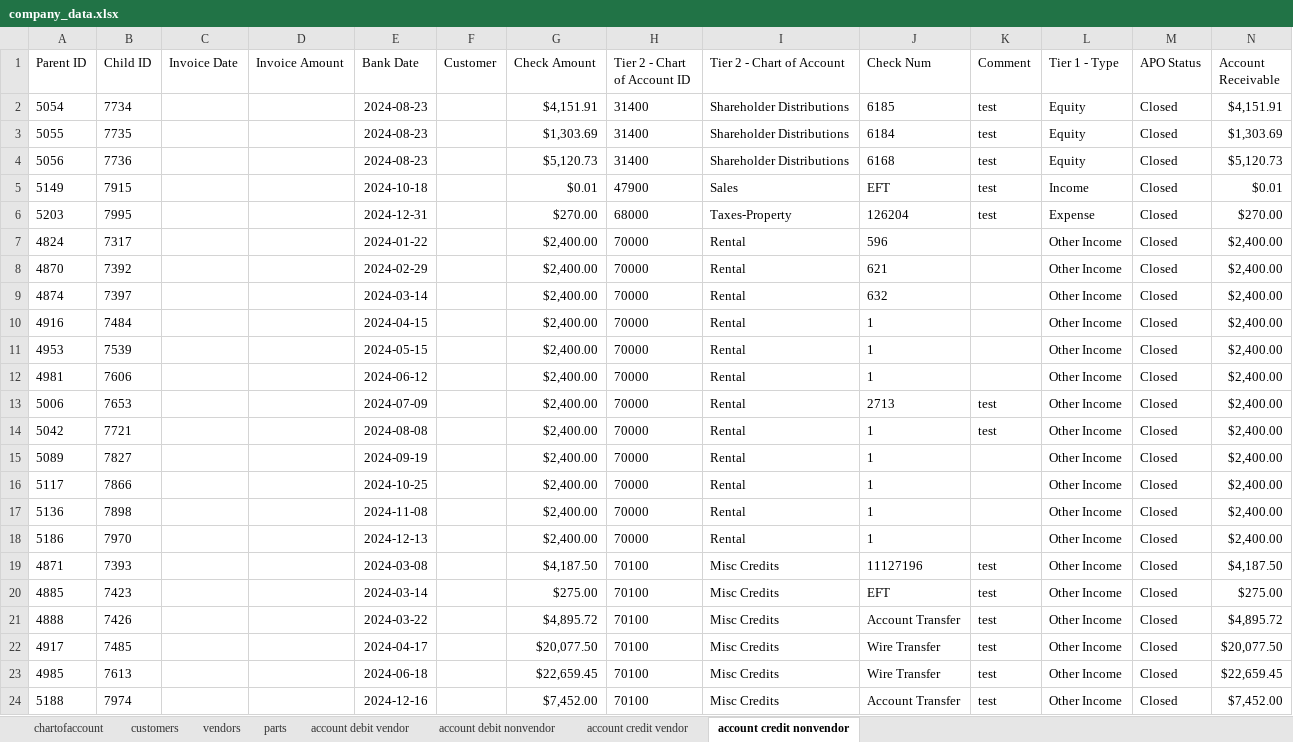
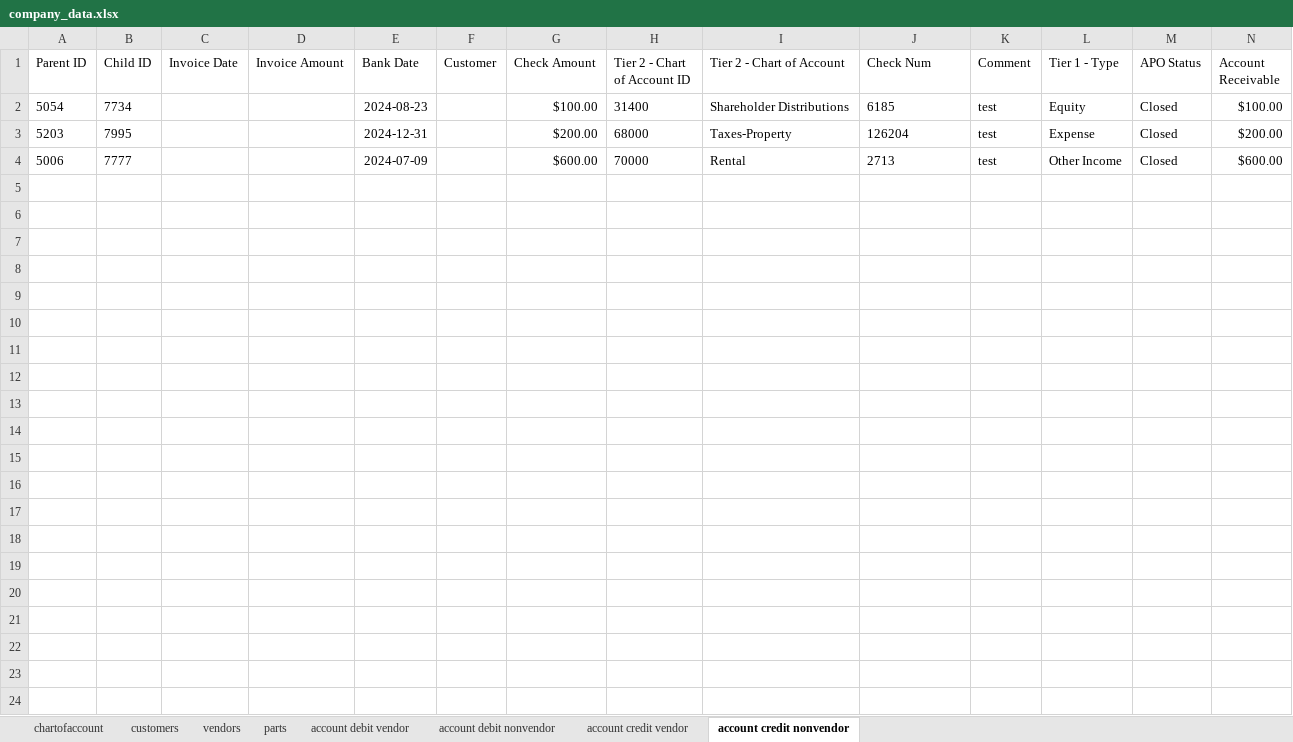
Before and after one commit to Parikshith-Saraswathi/QB_Connector_Misc_Income_Python_Fall_2025, an Excel workbook: company_data.xlsx, sheet account credit nonvendor, drawn as a sheet; values as stored, in another font and other column widths than the file's, no borders; removed rows and columns are numbered as before the commit, all else as after; the diff names each change by its address in the sheet, - before the commit and + after, or states it on an @@ line.

```diff
--- a/company_data.xlsx (sheet account credit nonvendor)
+++ b/company_data.xlsx (sheet account credit nonvendor)
-G2 (Check Amount): $4,151.91
+G2 (Check Amount): $100.00
-N2 (Account Receivable): $4,151.91
+N2 (Account Receivable): $100.00
-row 3: 5055 | 7735 |  |  | 2024-08-23 |  | $1,303.69 | 31400 | Shareholder Distributions | 6184 | test | Equity | Closed | $1,303.69
-row 4: 5056 | 7736 |  |  | 2024-08-23 |  | $5,120.73 | 31400 | Shareholder Distributions | 6168 | test | Equity | Closed | $5,120.73
-row 5: 5149 | 7915 |  |  | 2024-10-18 |  | $0.01 | 47900 | Sales | EFT | test | Income | Closed | $0.01
-G3 (Check Amount): $270.00
+G3 (Check Amount): $200.00
-N3 (Account Receivable): $270.00
+N3 (Account Receivable): $200.00
-row 7: 4824 | 7317 |  |  | 2024-01-22 |  | $2,400.00 | 70000 | Rental | 596 |  | Other Income | Closed | $2,400.00
-row 8: 4870 | 7392 |  |  | 2024-02-29 |  | $2,400.00 | 70000 | Rental | 621 |  | Other Income | Closed | $2,400.00
-row 9: 4874 | 7397 |  |  | 2024-03-14 |  | $2,400.00 | 70000 | Rental | 632 |  | Other Income | Closed | $2,400.00
-row 10: 4916 | 7484 |  |  | 2024-04-15 |  | $2,400.00 | 70000 | Rental | 1 |  | Other Income | Closed | $2,400.00
-row 11: 4953 | 7539 |  |  | 2024-05-15 |  | $2,400.00 | 70000 | Rental | 1 |  | Other Income | Closed | $2,400.00
-row 12: 4981 | 7606 |  |  | 2024-06-12 |  | $2,400.00 | 70000 | Rental | 1 |  | Other Income | Closed | $2,400.00
-B4 (Child ID): 7653
+B4 (Child ID): 7777
-G4 (Check Amount): $2,400.00
+G4 (Check Amount): $600.00
-N4 (Account Receivable): $2,400.00
+N4 (Account Receivable): $600.00
-row 14: 5042 | 7721 |  |  | 2024-08-08 |  | $2,400.00 | 70000 | Rental | 1 | test | Other Income | Closed | $2,400.00
-row 15: 5089 | 7827 |  |  | 2024-09-19 |  | $2,400.00 | 70000 | Rental | 1 |  | Other Income | Closed | $2,400.00
-row 16: 5117 | 7866 |  |  | 2024-10-25 |  | $2,400.00 | 70000 | Rental | 1 |  | Other Income | Closed | $2,400.00
-row 17: 5136 | 7898 |  |  | 2024-11-08 |  | $2,400.00 | 70000 | Rental | 1 |  | Other Income | Closed | $2,400.00
-row 18: 5186 | 7970 |  |  | 2024-12-13 |  | $2,400.00 | 70000 | Rental | 1 |  | Other Income | Closed | $2,400.00
-row 19: 4871 | 7393 |  |  | 2024-03-08 |  | $4,187.50 | 70100 | Misc Credits | 11127196 | test | Other Income | Closed | $4,187.50
-row 20: 4885 | 7423 |  |  | 2024-03-14 |  | $275.00 | 70100 | Misc Credits | EFT | test | Other Income | Closed | $275.00
-row 21: 4888 | 7426 |  |  | 2024-03-22 |  | $4,895.72 | 70100 | Misc Credits | Account Transfer | test | Other Income | Closed | $4,895.72
-row 22: 4917 | 7485 |  |  | 2024-04-17 |  | $20,077.50 | 70100 | Misc Credits | Wire Transfer | test | Other Income | Closed | $20,077.50
-row 23: 4985 | 7613 |  |  | 2024-06-18 |  | $22,659.45 | 70100 | Misc Credits | Wire Transfer | test | Other Income | Closed | $22,659.45
-row 24: 5188 | 7974 |  |  | 2024-12-16 |  | $7,452.00 | 70100 | Misc Credits | Account Transfer | test | Other Income | Closed | $7,452.00
```
Also changed, not shown: 6 other files.
